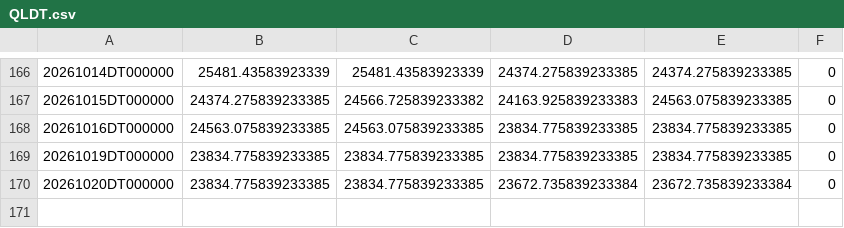
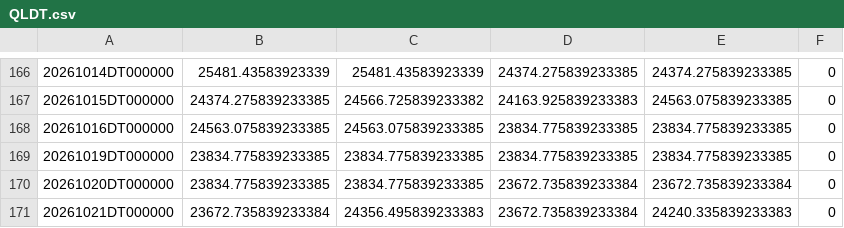
Before and after one commit to ymunwes/seed_youngDreamer_strategies, a CSV file: data/QLDT.csv, drawn as a sheet; only a part is shown, gaps mark what is left out.

```diff
--- a/data/QLDT.csv
+++ b/data/QLDT.csv
@@ -170 +170,2 @@
 20261020DT000000,23834.775839233385,23834.775839233385,23672.735839233384,23672.735839233384,0
+20261021DT000000,23672.735839233384,24356.495839233383,23672.735839233384,24240.335839233383,0
```
Also changed, not shown: data/QQQD.csv, data/QQQI.csv, 18 other files.
